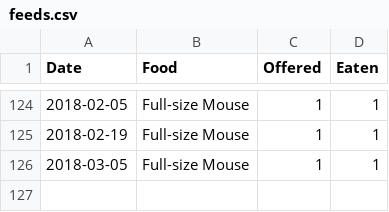
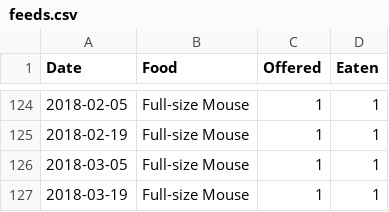
Before and after one commit to pikesley/snake-data, a CSV file: feeds.csv, drawn as a sheet; only a part is shown, gaps mark what is left out.

Commit message:
Mouse

```diff
--- a/feeds.csv
+++ b/feeds.csv
@@ -126 +126,2 @@ Date,Food,Offered,Eaten
 2018-03-05,Full-size Mouse,1,1
+2018-03-19,Full-size Mouse,1,1
```
